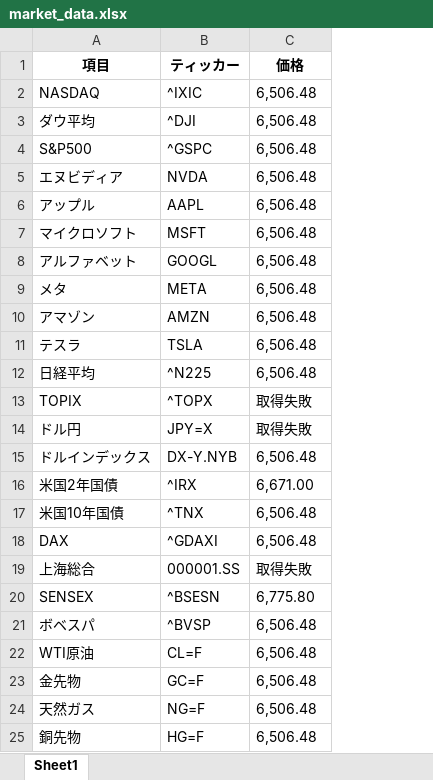
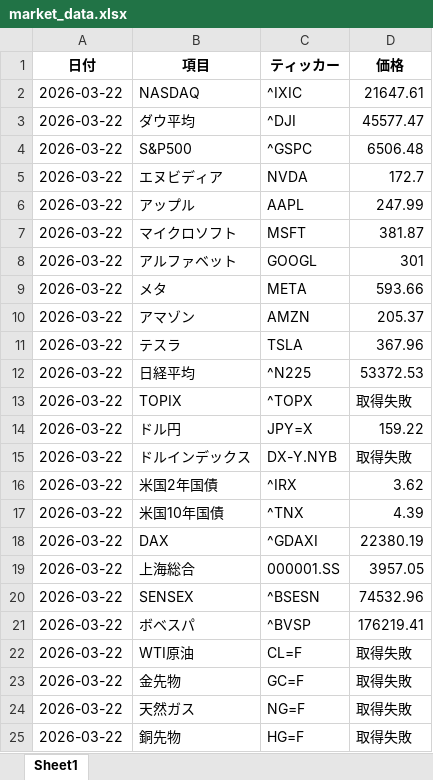
Before and after one commit to masa4943/nasdaq-auto2, an Excel workbook: market_data.xlsx, sheet Sheet1, drawn as a sheet; values as stored, in another font and other column widths than the file's, no borders; addresses are those after the commit; the diff names each change by its address in the sheet, - before the commit and + after, or states it on an @@ line.

```diff
--- a/market_data.xlsx (sheet Sheet1)
+++ b/market_data.xlsx (sheet Sheet1)
+column A (日付), rows 2-25: all 2026-03-22
-D2 (価格): 6,506.48
+D2 (価格): 21647.61
-D3 (価格): 6,506.48
+D3 (価格): 45577.47
-D4 (価格): 6,506.48
+D4 (価格): 6506.48
-D5 (価格): 6,506.48
+D5 (価格): 172.7
-D6 (価格): 6,506.48
+D6 (価格): 247.99
-D7 (価格): 6,506.48
+D7 (価格): 381.87
-D8 (価格): 6,506.48
+D8 (価格): 301
-D9 (価格): 6,506.48
+D9 (価格): 593.66
-D10 (価格): 6,506.48
+D10 (価格): 205.37
-D11 (価格): 6,506.48
+D11 (価格): 367.96
-D12 (価格): 6,506.48
+D12 (価格): 53372.53
-D14 (価格): 取得失敗
+D14 (価格): 159.22
-D15 (価格): 6,506.48
+D15 (価格): 取得失敗
-D16 (価格): 6,671.00
+D16 (価格): 3.62
-D17 (価格): 6,506.48
+D17 (価格): 4.39
-D18 (価格): 6,506.48
+D18 (価格): 22380.19
-D19 (価格): 取得失敗
+D19 (価格): 3957.05
-D20 (価格): 6,775.80
+D20 (価格): 74532.96
-D21 (価格): 6,506.48
+D21 (価格): 176219.41
-D22:D25 (価格): 6,506.48
+D22:D25 (価格): 取得失敗
```
